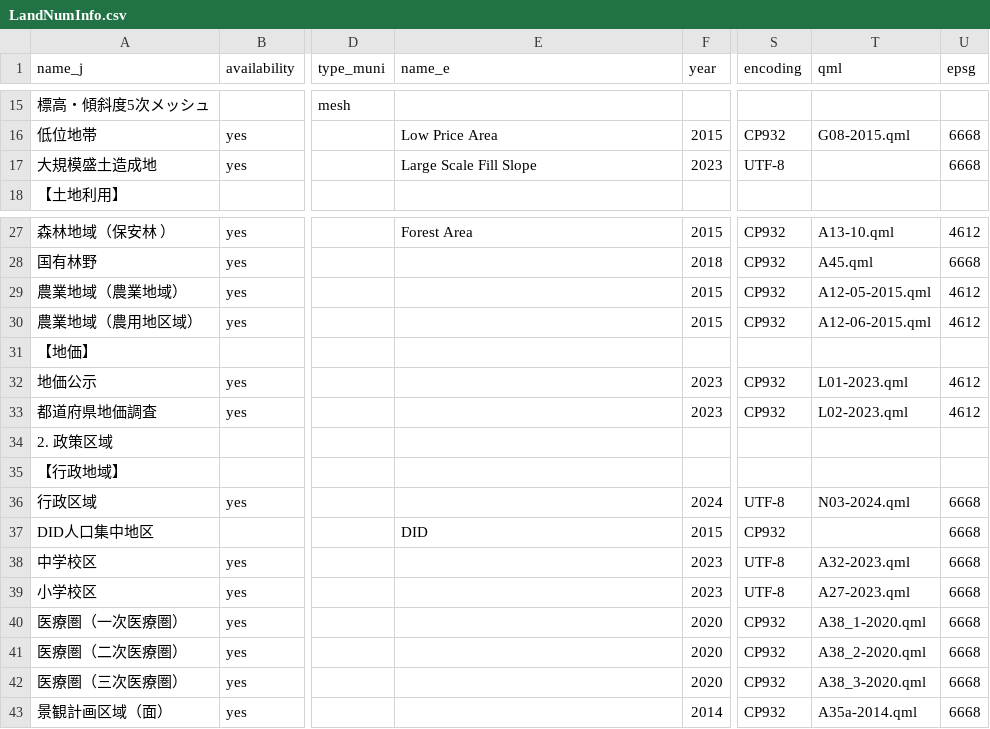
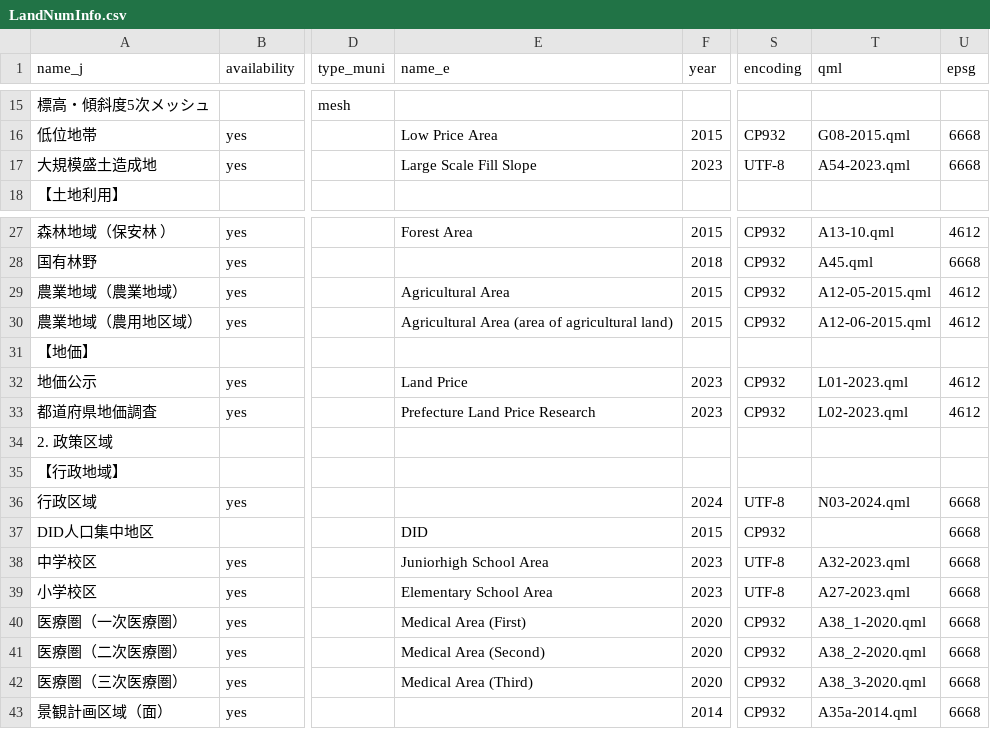
Before and after one commit to babayoshihiko/jpdata, a CSV file: csv/LandNumInfo.csv, drawn as a sheet; only a part is shown, gaps mark what is left out; the diff names each change by its address in the sheet, - before the commit and + after, or states it on an @@ line.

Commit message:
Some qml files

```diff
--- a/csv/LandNumInfo.csv
+++ b/csv/LandNumInfo.csv
-T17 (qml): (empty)
+T17 (qml): A54-2023.qml
-E29 (name_e): (empty)
+E29 (name_e): Agricultural Area
-E30 (name_e): (empty)
+E30 (name_e): Agricultural Area (area of agricultural land)
-E32 (name_e): (empty)
+E32 (name_e): Land Price
-E33 (name_e): (empty)
+E33 (name_e): Prefecture Land Price Research
-E38 (name_e): (empty)
+E38 (name_e): Juniorhigh School Area
-E39 (name_e): (empty)
+E39 (name_e): Elementary School Area
-E40 (name_e): (empty)
+E40 (name_e): Medical Area (First)
-E41 (name_e): (empty)
+E41 (name_e): Medical Area (Second)
-E42 (name_e): (empty)
+E42 (name_e): Medical Area (Third)
```
